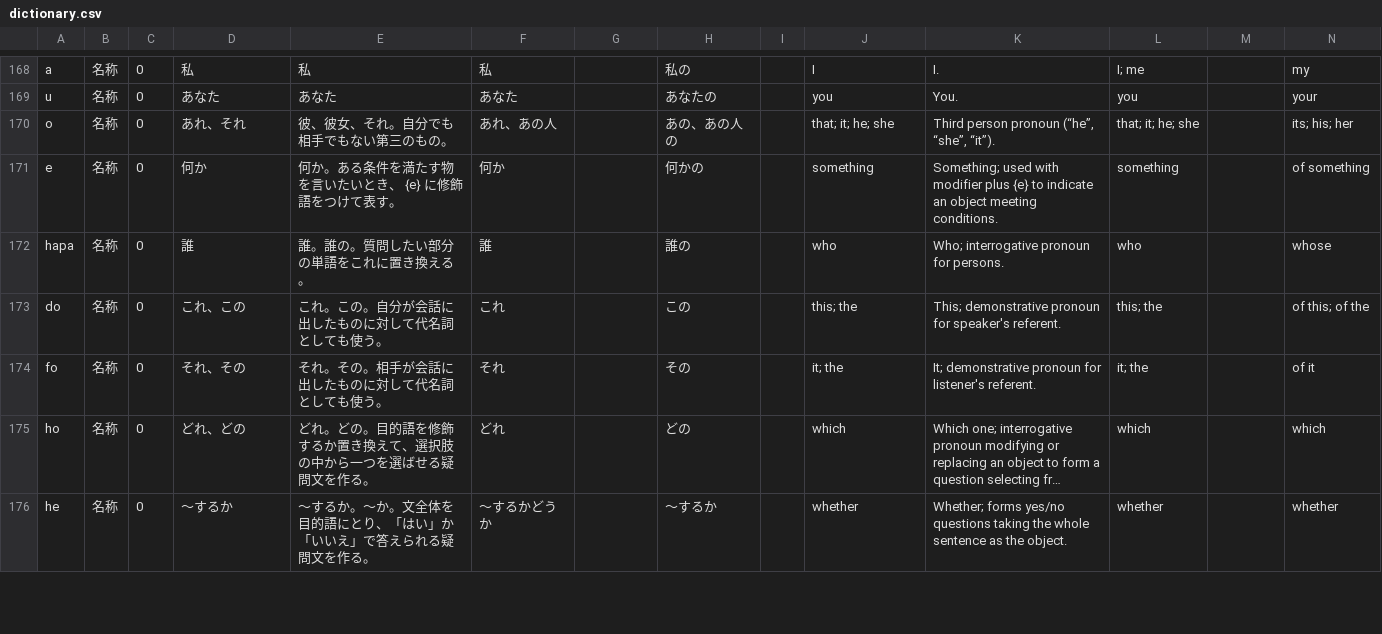
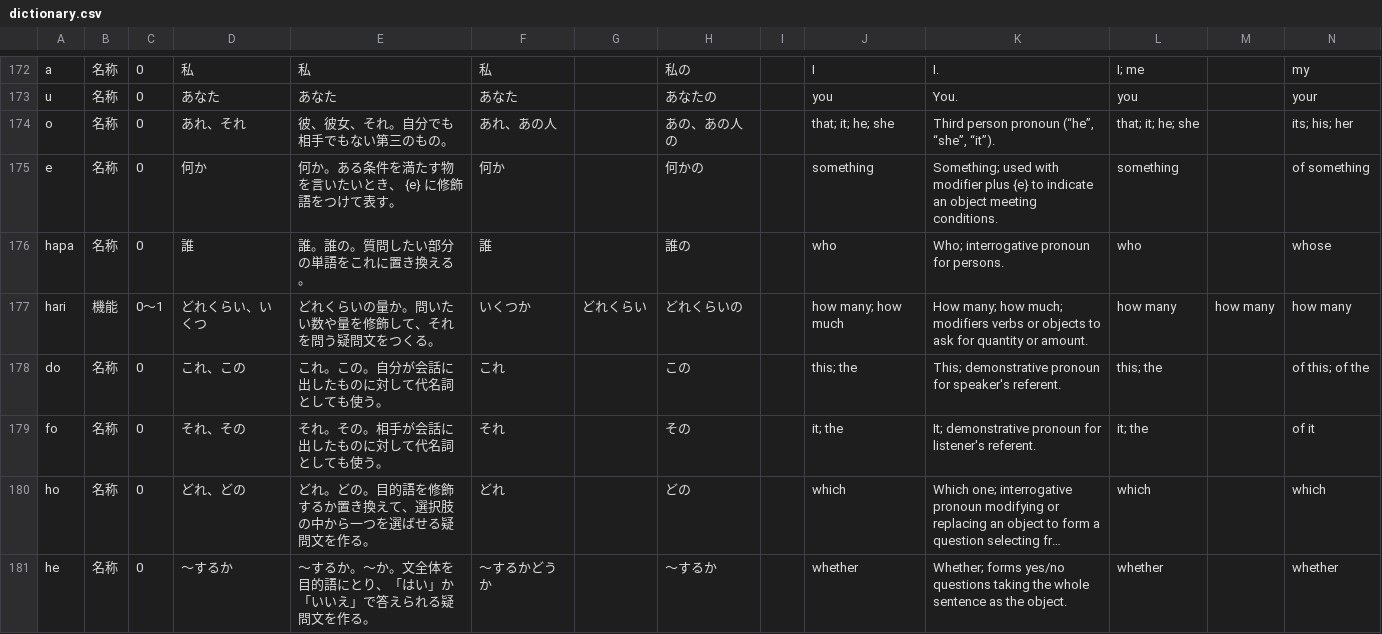
Before and after one commit to mino-ri/mino-ri.github.io, a CSV file: satukitan/dictionary.csv, drawn as a sheet; only a part is shown, gaps mark what is left out; long unchanged cells end in …; rows hold the shown columns only; the diff covers the shown part only; the diff names each change by its address in the sheet, - before the commit and + after, or states it on an @@ line.

```diff
--- a/satukitan/dictionary.csv
+++ b/satukitan/dictionary.csv
+row 177: hari | 機能 | 0～1 | どれくらい、いくつ | どれくらいの量か。問いたい数や量を修飾して、それを問う疑問文をつくる。 | いくつか | どれくらい | どれくらいの |  | how many; how much | How many; how much; modifiers verbs or objects to ask for quantity or amount. | how many | how many | how many
```
Also changed, not shown: 4 added rows, 2 moved rows and 12 edited cells elsewhere in this file, 6 other files.
